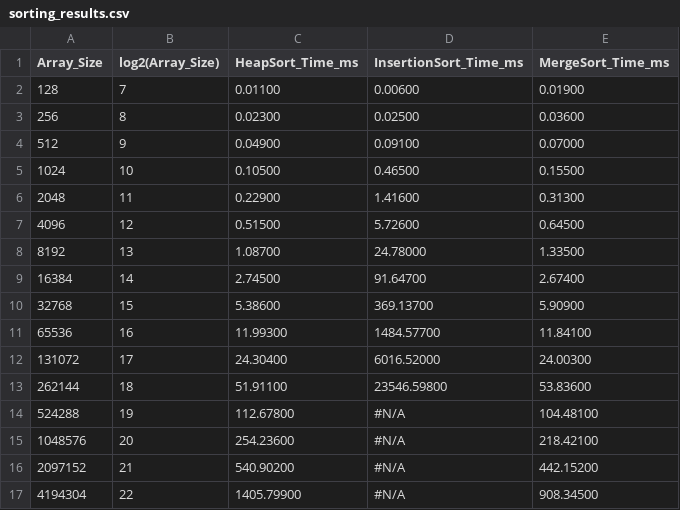
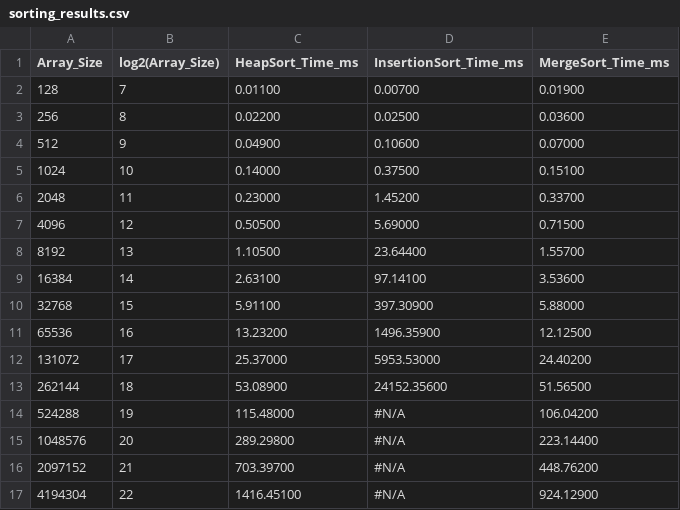
Before and after one commit to Jwill724/Sorting-Algorithm-Comparsion, a CSV file: sorting_results.csv, drawn as a sheet.

```diff
--- a/sorting_results.csv
+++ b/sorting_results.csv
@@ -1,17 +1,17 @@
 Array_Size,log2(Array_Size),HeapSort_Time_ms,InsertionSort_Time_ms,MergeSort_Time_ms
-128,7,0.01100,0.00600,0.01900
-256,8,0.02300,0.02500,0.03600
-512,9,0.04900,0.09100,0.07000
-1024,10,0.10500,0.46500,0.15500
-2048,11,0.22900,1.41600,0.31300
-4096,12,0.51500,5.72600,0.64500
-8192,13,1.08700,24.78000,1.33500
-16384,14,2.74500,91.64700,2.67400
-32768,15,5.38600,369.13700,5.90900
-65536,16,11.99300,1484.57700,11.84100
-131072,17,24.30400,6016.52000,24.00300
-262144,18,51.91100,23546.59800,53.83600
-524288,19,112.67800,#N/A,104.48100
-1048576,20,254.23600,#N/A,218.42100
-2097152,21,540.90200,#N/A,442.15200
-4194304,22,1405.79900,#N/A,908.34500
+128,7,0.01100,0.00700,0.01900
+256,8,0.02200,0.02500,0.03600
+512,9,0.04900,0.10600,0.07000
+1024,10,0.14000,0.37500,0.15100
+2048,11,0.23000,1.45200,0.33700
+4096,12,0.50500,5.69000,0.71500
+8192,13,1.10500,23.64400,1.55700
+16384,14,2.63100,97.14100,3.53600
+32768,15,5.91100,397.30900,5.88000
+65536,16,13.23200,1496.35900,12.12500
+131072,17,25.37000,5953.53000,24.40200
+262144,18,53.08900,24152.35600,51.56500
+524288,19,115.48000,#N/A,106.04200
+1048576,20,289.29800,#N/A,223.14400
+2097152,21,703.39700,#N/A,448.76200
+4194304,22,1416.45100,#N/A,924.12900
```
Also changed, not shown: 1 other file.
